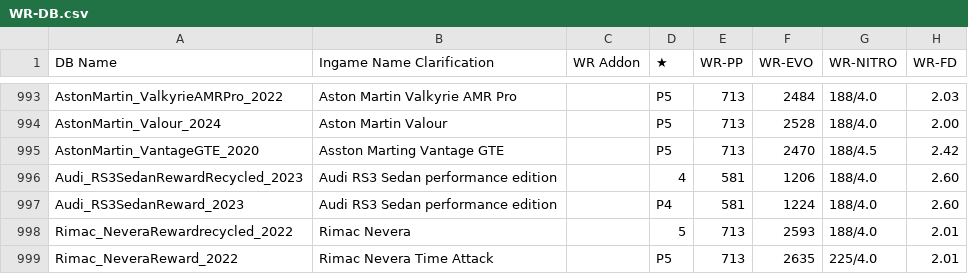
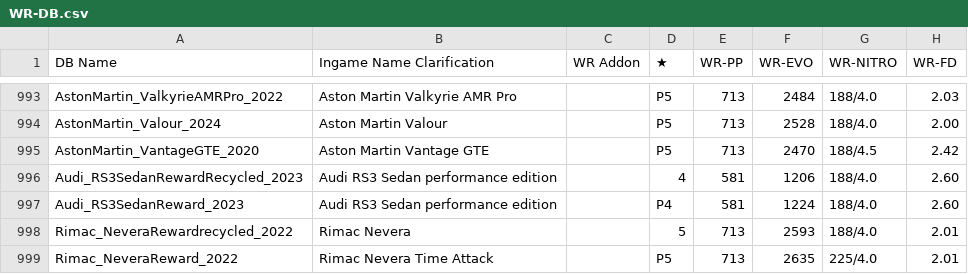
Before and after one commit to Nitro4CSR/CSR2WorldRecordsDB, a CSV file: WR-DB.csv, drawn as a sheet; only a part is shown, gaps mark what is left out; the diff names each change by its address in the sheet, - before the commit and + after, or states it on an @@ line.

Commit message:
Update WR-DB.csv

```diff
--- a/WR-DB.csv
+++ b/WR-DB.csv
-B995 (Ingame Name Clarification): Asston Marting Vantage GTE
+B995 (Ingame Name Clarification): Aston Martin Vantage GTE
```
